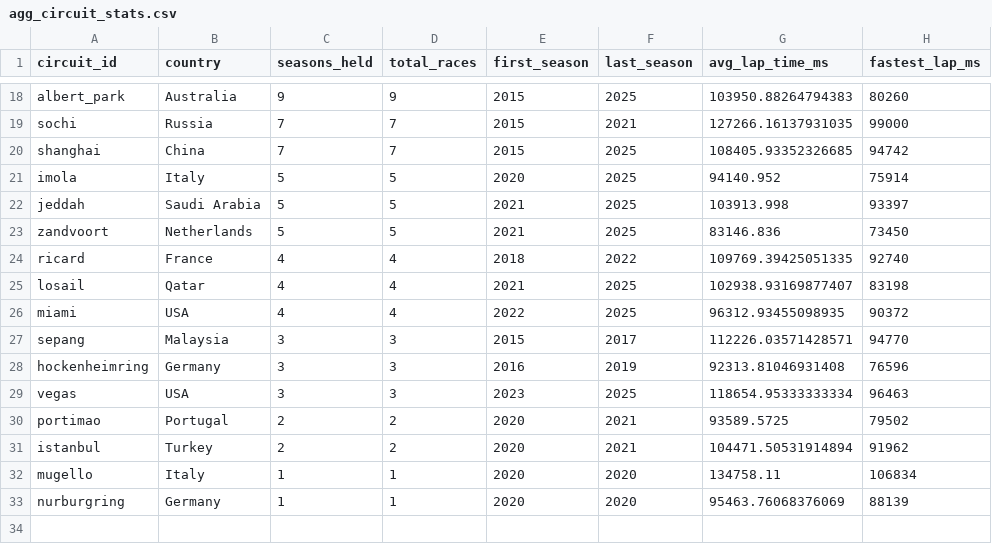
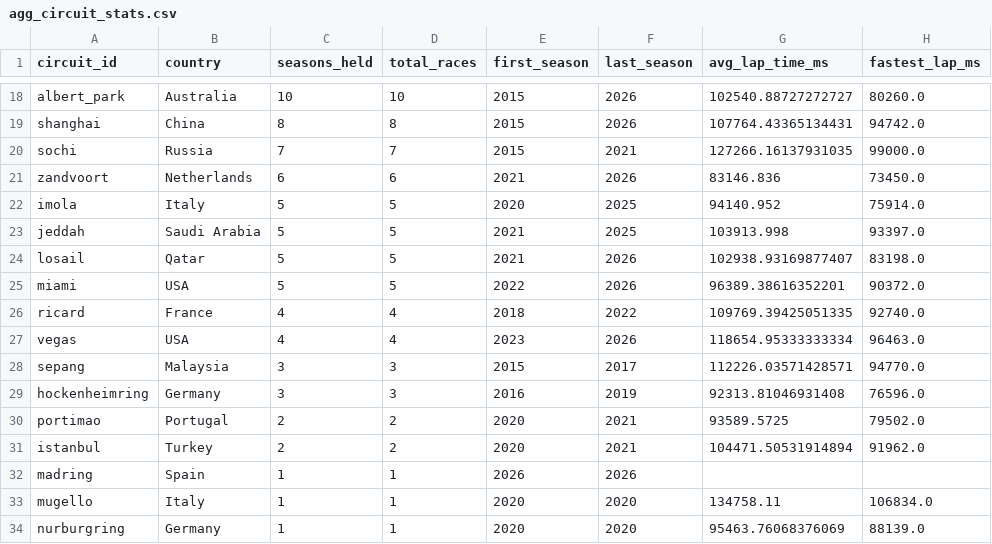
Before and after one commit to 3mrZain7agag/f1-data-engineering, a CSV file: exports/gold/agg_circuit_stats.csv, drawn as a sheet; only a part is shown, gaps mark what is left out; removed rows and columns are numbered as before the commit, all else as after; the diff covers the shown part only; the diff names each change by its address in the sheet, - before the commit and + after, or states it on an @@ line.

```diff
--- a/exports/gold/agg_circuit_stats.csv
+++ b/exports/gold/agg_circuit_stats.csv
-C18 (seasons_held): 9
+C18 (seasons_held): 10
-D18 (total_races): 9
+D18 (total_races): 10
-F18 (last_season): 2025
+F18 (last_season): 2026
-G18 (avg_lap_time_ms): 103950.88264794383
+G18 (avg_lap_time_ms): 102540.88727272727
-H18 (fastest_lap_ms): 80260
+H18 (fastest_lap_ms): 80260.0
+row 19: shanghai | China | 8 | 8 | 2015 | 2026 | 107764.43365134431 | 94742.0
-H20 (fastest_lap_ms): 99000
+H20 (fastest_lap_ms): 99000.0
-row 20: shanghai | China | 7 | 7 | 2015 | 2025 | 108405.93352326685 | 94742
+row 21: zandvoort | Netherlands | 6 | 6 | 2021 | 2026 | 83146.836 | 73450.0
-H22 (fastest_lap_ms): 75914
+H22 (fastest_lap_ms): 75914.0
-H23 (fastest_lap_ms): 93397
+H23 (fastest_lap_ms): 93397.0
-row 23: zandvoort | Netherlands | 5 | 5 | 2021 | 2025 | 83146.836 | 73450
+row 24: losail | Qatar | 5 | 5 | 2021 | 2026 | 102938.93169877407 | 83198.0
+row 25: miami | USA | 5 | 5 | 2022 | 2026 | 96389.38616352201 | 90372.0
-H26 (fastest_lap_ms): 92740
+H26 (fastest_lap_ms): 92740.0
-row 25: losail | Qatar | 4 | 4 | 2021 | 2025 | 102938.93169877407 | 83198
-row 26: miami | USA | 4 | 4 | 2022 | 2025 | 96312.93455098935 | 90372
+row 27: vegas | USA | 4 | 4 | 2023 | 2026 | 118654.95333333334 | 96463.0
-H28 (fastest_lap_ms): 94770
+H28 (fastest_lap_ms): 94770.0
-H29 (fastest_lap_ms): 76596
+H29 (fastest_lap_ms): 76596.0
-row 29: vegas | USA | 3 | 3 | 2023 | 2025 | 118654.95333333334 | 96463
-H30 (fastest_lap_ms): 79502
+H30 (fastest_lap_ms): 79502.0
-H31 (fastest_lap_ms): 91962
+H31 (fastest_lap_ms): 91962.0
+row 32: madring | Spain | 1 | 1 | 2026 | 2026
-H33 (fastest_lap_ms): 106834
+H33 (fastest_lap_ms): 106834.0
-H34 (fastest_lap_ms): 88139
+H34 (fastest_lap_ms): 88139.0
```
Also changed, not shown: 1 added row, 1 removed row and 62 edited cells elsewhere in this file, exports/gold/agg_constructor_season_stats.csv, exports/gold/agg_driver_season_stats.csv, 7 other files.
